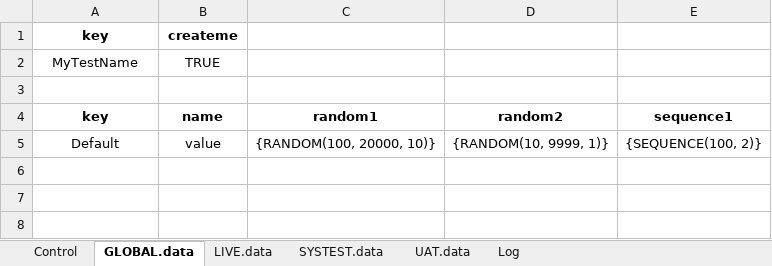
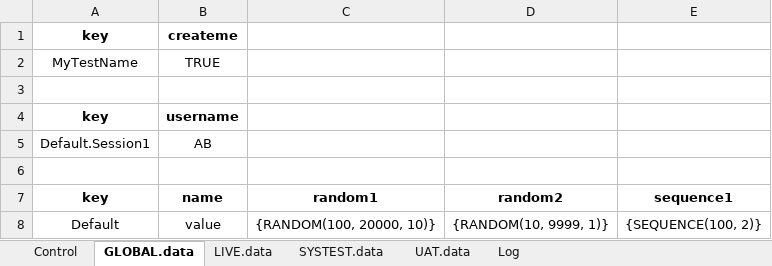
Before and after one commit to anatar02/pasilla, an Excel workbook: data/TestData.xlsm, sheet GLOBAL.data, drawn as a sheet; values as stored, in another font and other column widths than the file's, no borders; the diff names each change by its address in the sheet, - before the commit and + after, or states it on an @@ line.

```diff
--- a/data/TestData.xlsm (sheet GLOBAL.data)
+++ b/data/TestData.xlsm (sheet GLOBAL.data)
+row 4: key | username
+row 5: Default.Session1 | AB
+row 6: (empty)
```
Also changed, not shown: sheet Log, 28 other files.
